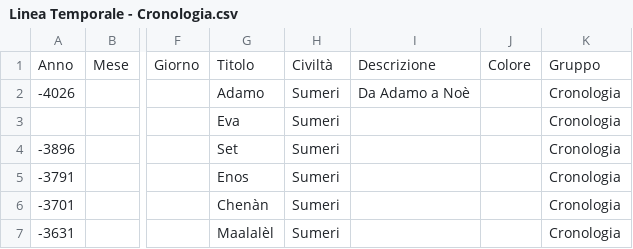
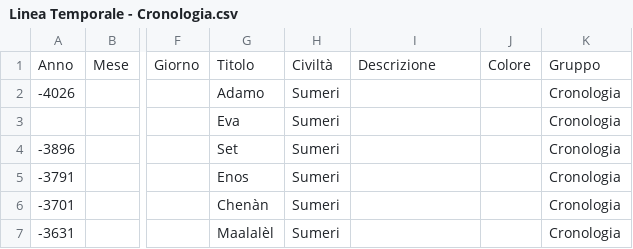
Before and after one commit to escogitatore/timeline-svg-generator, a CSV file: Linea Temporale - Cronologia.csv, drawn as a sheet; only a part is shown, gaps mark what is left out; the diff names each change by its address in the sheet, - before the commit and + after, or states it on an @@ line.

```diff
--- a/Linea Temporale - Cronologia.csv
+++ b/Linea Temporale - Cronologia.csv
-I2: Da Adamo a Noè
+I2: (empty)
```
Also changed, not shown: 2 other files.
